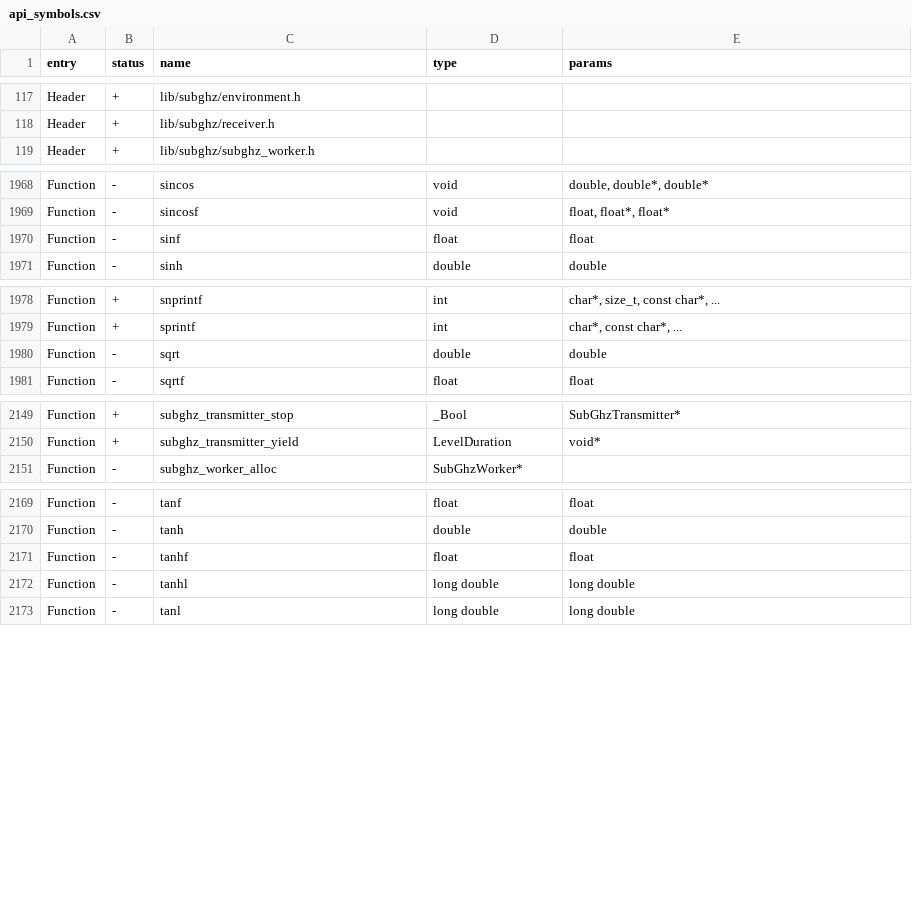
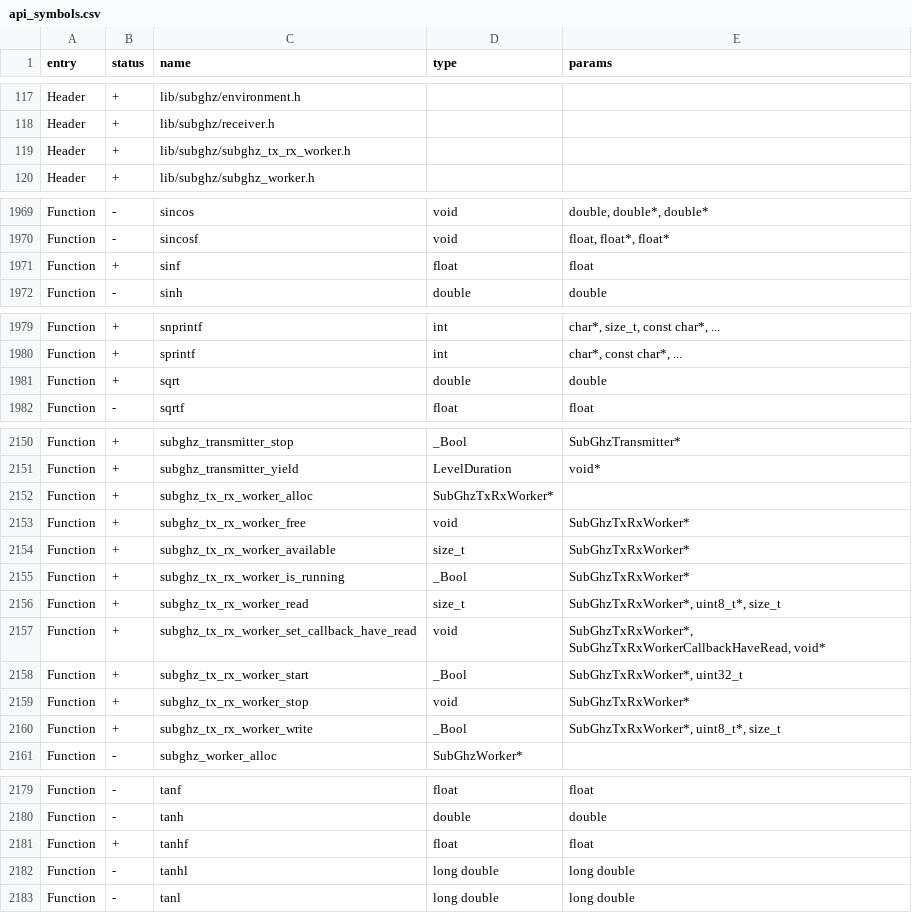
Before and after one commit to flipperdevices/flipperzero-firmware, a CSV file: firmware/targets/f7/api_symbols.csv, drawn as a sheet; only a part is shown, gaps mark what is left out; the diff covers the shown part only.

Commit message:
Thanks to E-Surge for new api_symbols
Thanks to E-Surge

```diff
--- a/firmware/targets/f7/api_symbols.csv
+++ b/firmware/targets/f7/api_symbols.csv
@@ -118,2 +118,3 @@ Header,+,lib/subghz/environment.h,,
 Header,+,lib/subghz/receiver.h,,
+Header,+,lib/subghz/subghz_tx_rx_worker.h,,
 Header,+,lib/subghz/subghz_worker.h,,
@@ -1969,3 +1970,3 @@ Function,-,sincos,void,"double, double*, double*"
 Function,-,sincosf,void,"float, float*, float*"
-Function,-,sinf,float,float
+Function,+,sinf,float,float
 Function,-,sinh,double,double
@@ -1979,3 +1980,3 @@ Function,+,snprintf,int,"char*, size_t, const char*, ..."
 Function,+,sprintf,int,"char*, const char*, ..."
-Function,-,sqrt,double,double
+Function,+,sqrt,double,double
 Function,-,sqrtf,float,float
@@ -2150,2 +2151,11 @@ Function,+,subghz_transmitter_stop,_Bool,SubGhzTransmitter*
 Function,+,subghz_transmitter_yield,LevelDuration,void*
+Function,+,subghz_tx_rx_worker_alloc,SubGhzTxRxWorker*,
+Function,+,subghz_tx_rx_worker_free,void,SubGhzTxRxWorker*
+Function,+,subghz_tx_rx_worker_available,size_t,SubGhzTxRxWorker*
+Function,+,subghz_tx_rx_worker_is_running,_Bool,SubGhzTxRxWorker*
+Function,+,subghz_tx_rx_worker_read,size_t,"SubGhzTxRxWorker*, uint8_t*, size_t"
+Function,+,subghz_tx_rx_worker_set_callback_have_read,void,"SubGhzTxRxWorker*, SubGhzTxRxWorkerCallbackHaveRead, void*"
+Function,+,subghz_tx_rx_worker_start,_Bool,"SubGhzTxRxWorker*, uint32_t"
+Function,+,subghz_tx_rx_worker_stop,void,SubGhzTxRxWorker*
+Function,+,subghz_tx_rx_worker_write,_Bool,"SubGhzTxRxWorker*, uint8_t*, size_t"
 Function,-,subghz_worker_alloc,SubGhzWorker*,
@@ -2170,3 +2180,3 @@ Function,-,tanf,float,float
 Function,-,tanh,double,double
-Function,-,tanhf,float,float
+Function,+,tanhf,float,float
 Function,-,tanhl,long double,long double
```
Also changed, not shown: 1 edited cell elsewhere in this file.
